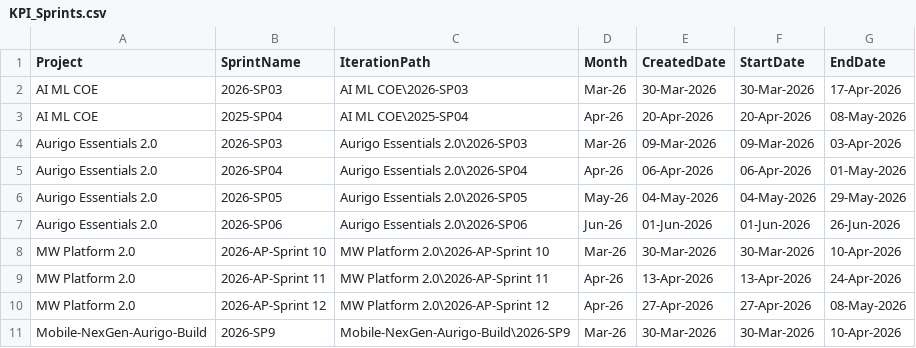
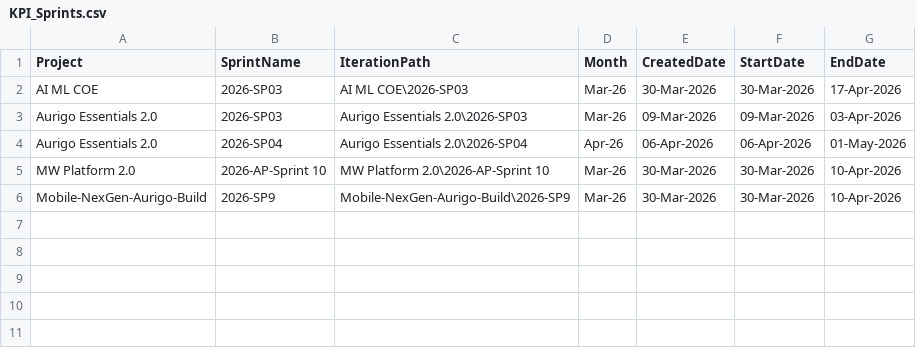
Before and after one commit to manishwali/Experiment, a CSV file: KPI_Sprints.csv, drawn as a sheet.

```diff
--- a/KPI_Sprints.csv
+++ b/KPI_Sprints.csv
@@ -2,10 +2,5 @@
 "AI ML COE","2026-SP03","AI ML COE\2026-SP03","Mar-26","30-Mar-2026","30-Mar-2026","17-Apr-2026"
-"AI ML COE","2025-SP04","AI ML COE\2025-SP04","Apr-26","20-Apr-2026","20-Apr-2026","08-May-2026"
 "Aurigo Essentials 2.0","2026-SP03","Aurigo Essentials 2.0\2026-SP03","Mar-26","09-Mar-2026","09-Mar-2026","03-Apr-2026"
 "Aurigo Essentials 2.0","2026-SP04","Aurigo Essentials 2.0\2026-SP04","Apr-26","06-Apr-2026","06-Apr-2026","01-May-2026"
-"Aurigo Essentials 2.0","2026-SP05","Aurigo Essentials 2.0\2026-SP05","May-26","04-May-2026","04-May-2026","29-May-2026"
-"Aurigo Essentials 2.0","2026-SP06","Aurigo Essentials 2.0\2026-SP06","Jun-26","01-Jun-2026","01-Jun-2026","26-Jun-2026"
 "MW Platform 2.0","2026-AP-Sprint 10","MW Platform 2.0\2026-AP-Sprint 10","Mar-26","30-Mar-2026","30-Mar-2026","10-Apr-2026"
-"MW Platform 2.0","2026-AP-Sprint 11","MW Platform 2.0\2026-AP-Sprint 11","Apr-26","13-Apr-2026","13-Apr-2026","24-Apr-2026"
-"MW Platform 2.0","2026-AP-Sprint 12","MW Platform 2.0\2026-AP-Sprint 12","Apr-26","27-Apr-2026","27-Apr-2026","08-May-2026"
 "Mobile-NexGen-Aurigo-Build","2026-SP9","Mobile-NexGen-Aurigo-Build\2026-SP9","Mar-26","30-Mar-2026","30-Mar-2026","10-Apr-2026"
```
Also changed, not shown: KPI_Bugs.csv.
